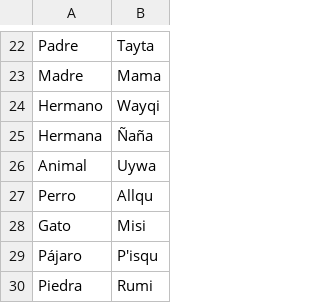
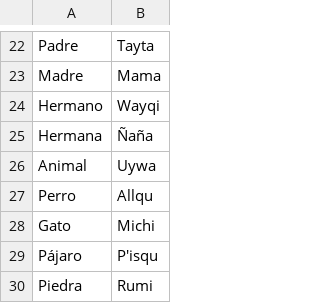
Before and after one commit to LosPinguinosChiquititos/TradutorQuechua, a CSV file: TraductorQuechuaSw.csv, drawn as a sheet; only a part is shown, gaps mark what is left out; the diff names each change by its address in the sheet, - before the commit and + after, or states it on an @@ line.

Commit message:
Update TraductorQuechuaSw.csv

```diff
--- a/TraductorQuechuaSw.csv
+++ b/TraductorQuechuaSw.csv
-B28: Misi
+B28: Michi
```
